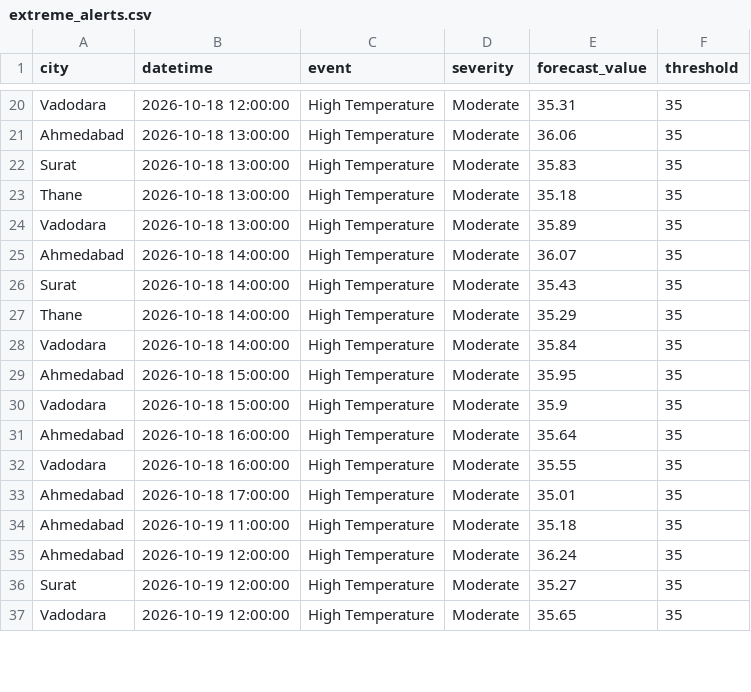
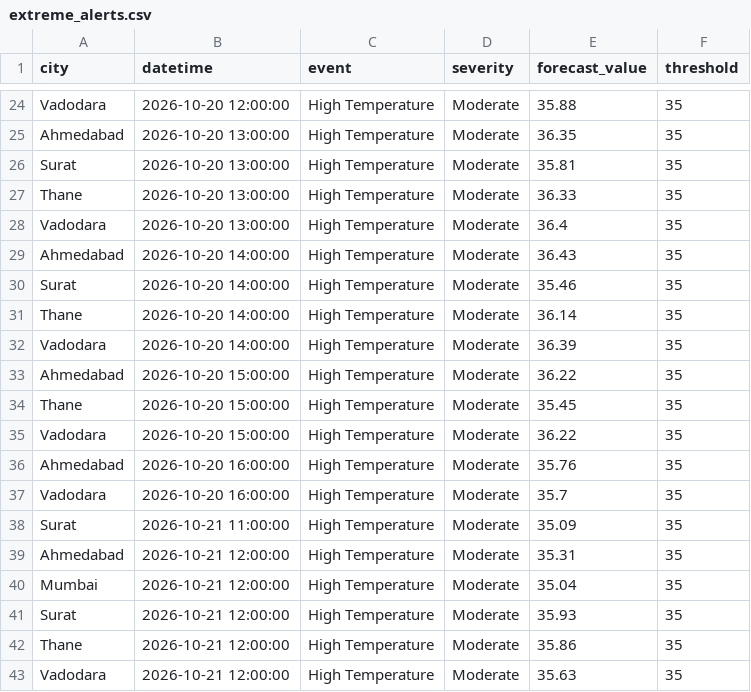
Before and after one commit to imstillashish/Prakruti, a CSV file: outputs/extreme_alerts.csv, drawn as a sheet; only a part is shown, gaps mark what is left out; addresses are those after the commit; the diff covers the shown part only; the diff names each change by its address in the sheet, - before the commit and + after, or states it on an @@ line.

```diff
--- a/outputs/extreme_alerts.csv
+++ b/outputs/extreme_alerts.csv
-B24 (datetime): 2026-10-18 12:00:00
+B24 (datetime): 2026-10-20 12:00:00
-E24 (forecast_value): 35.31
+E24 (forecast_value): 35.88
-B25:B28 (datetime): 2026-10-18 13:00:00
+B25:B28 (datetime): 2026-10-20 13:00:00
-E25 (forecast_value): 36.06
+E25 (forecast_value): 36.35
-E26 (forecast_value): 35.83
+E26 (forecast_value): 35.81
-E27 (forecast_value): 35.18
+E27 (forecast_value): 36.33
-E28 (forecast_value): 35.89
+E28 (forecast_value): 36.4
-B29:B32 (datetime): 2026-10-18 14:00:00
+B29:B32 (datetime): 2026-10-20 14:00:00
-E29 (forecast_value): 36.07
+E29 (forecast_value): 36.43
-E30 (forecast_value): 35.43
+E30 (forecast_value): 35.46
-E31 (forecast_value): 35.29
+E31 (forecast_value): 36.14
-E32 (forecast_value): 35.84
+E32 (forecast_value): 36.39
-B33 (datetime): 2026-10-18 15:00:00
+B33 (datetime): 2026-10-20 15:00:00
-E33 (forecast_value): 35.95
+E33 (forecast_value): 36.22
+row 34: Thane | 2026-10-20 15:00:00 | High Temperature | Moderate | 35.45 | 35
-B35 (datetime): 2026-10-18 15:00:00
+B35 (datetime): 2026-10-20 15:00:00
-E35 (forecast_value): 35.9
+E35 (forecast_value): 36.22
-B36:B37 (datetime): 2026-10-18 16:00:00
+B36:B37 (datetime): 2026-10-20 16:00:00
-E36 (forecast_value): 35.64
+E36 (forecast_value): 35.76
-E37 (forecast_value): 35.55
+E37 (forecast_value): 35.7
-A38 (city): Ahmedabad
+A38 (city): Surat
-B38 (datetime): 2026-10-18 17:00:00
+B38 (datetime): 2026-10-21 11:00:00
-E38 (forecast_value): 35.01
+E38 (forecast_value): 35.09
-B39 (datetime): 2026-10-19 11:00:00
+B39 (datetime): 2026-10-21 12:00:00
-E39 (forecast_value): 35.18
+E39 (forecast_value): 35.31
-A40 (city): Ahmedabad
+A40 (city): Mumbai
-B40:B41 (datetime): 2026-10-19 12:00:00
+B40:B41 (datetime): 2026-10-21 12:00:00
-E40 (forecast_value): 36.24
+E40 (forecast_value): 35.04
-E41 (forecast_value): 35.27
+E41 (forecast_value): 35.93
+row 42: Thane | 2026-10-21 12:00:00 | High Temperature | Moderate | 35.86 | 35
-B43 (datetime): 2026-10-19 12:00:00
+B43 (datetime): 2026-10-21 12:00:00
-E43 (forecast_value): 35.65
+E43 (forecast_value): 35.63
```
Also changed, not shown: 10 added rows, 2 removed rows and 56 edited cells elsewhere in this file, data/forecast_current.csv, outputs/advisories.csv, 6 other files.
